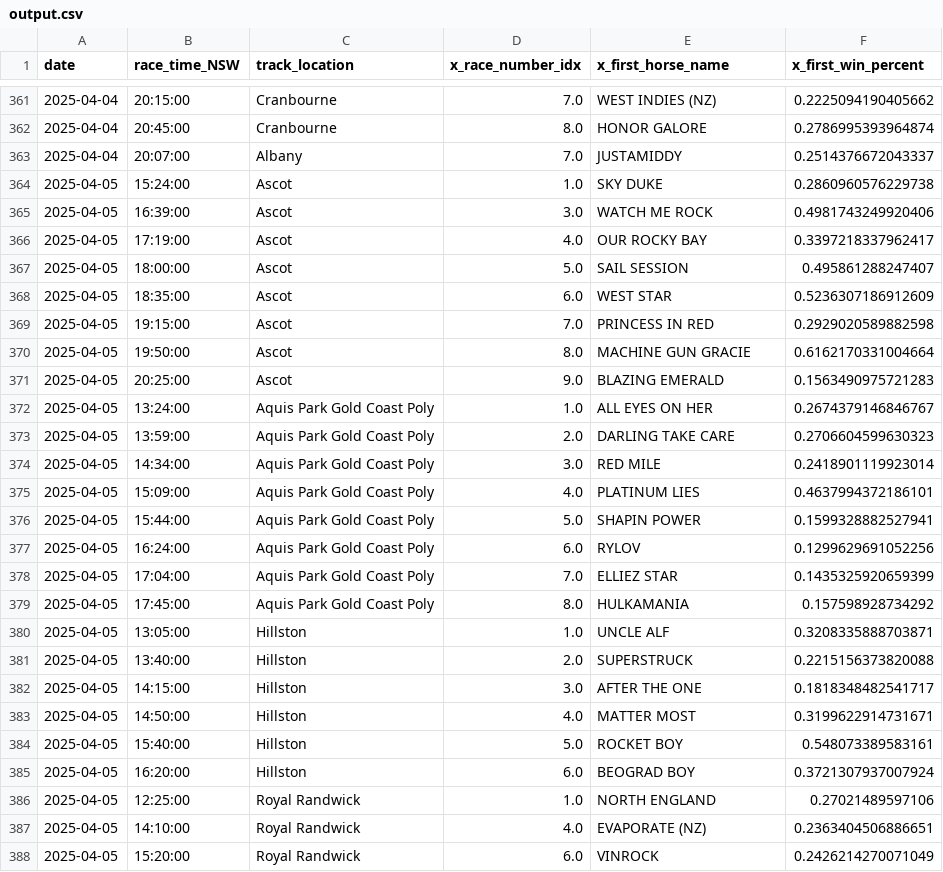
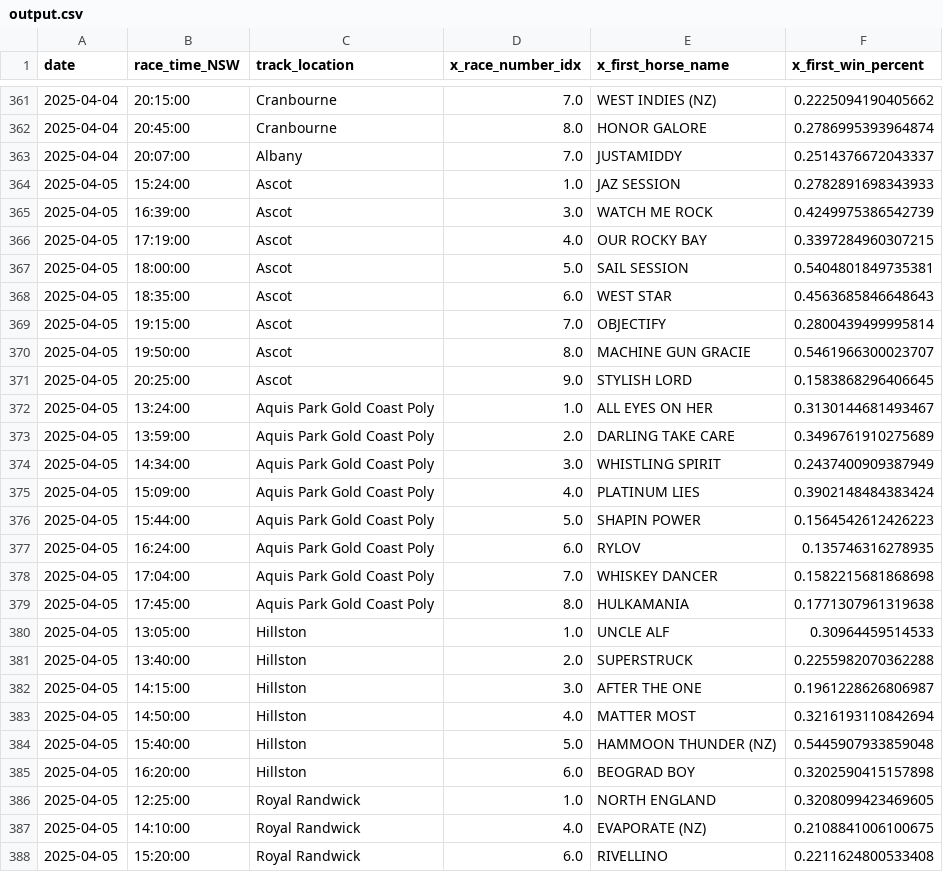
Before and after one commit to jazperd/Racing-Data, a CSV file: output.csv, drawn as a sheet; only a part is shown, gaps mark what is left out; the diff covers the shown part only.

Commit message:
Update output.csv with latest data

```diff
--- a/output.csv
+++ b/output.csv
@@ -363,26 +363,26 @@ date,race_time_NSW,track_location,x_race_number_idx,x_first_horse_name,x_first_w
 2025-04-04,20:07:00,Albany,7.0,JUSTAMIDDY,0.2514376672043337
-2025-04-05,15:24:00,Ascot,1.0,SKY DUKE,0.2860960576229738
-2025-04-05,16:39:00,Ascot,3.0,WATCH ME ROCK,0.4981743249920406
-2025-04-05,17:19:00,Ascot,4.0,OUR ROCKY BAY,0.3397218337962417
-2025-04-05,18:00:00,Ascot,5.0,SAIL SESSION,0.495861288247407
-2025-04-05,18:35:00,Ascot,6.0,WEST STAR,0.5236307186912609
-2025-04-05,19:15:00,Ascot,7.0,PRINCESS IN RED,0.2929020589882598
-2025-04-05,19:50:00,Ascot,8.0,MACHINE GUN GRACIE,0.6162170331004664
-2025-04-05,20:25:00,Ascot,9.0,BLAZING EMERALD,0.1563490975721283
-2025-04-05,13:24:00,Aquis Park Gold Coast Poly,1.0,ALL EYES ON HER,0.2674379146846767
-2025-04-05,13:59:00,Aquis Park Gold Coast Poly,2.0,DARLING TAKE CARE,0.2706604599630323
-2025-04-05,14:34:00,Aquis Park Gold Coast Poly,3.0,RED MILE,0.2418901119923014
-2025-04-05,15:09:00,Aquis Park Gold Coast Poly,4.0,PLATINUM LIES,0.4637994372186101
-2025-04-05,15:44:00,Aquis Park Gold Coast Poly,5.0,SHAPIN POWER,0.1599328882527941
-2025-04-05,16:24:00,Aquis Park Gold Coast Poly,6.0,RYLOV,0.1299629691052256
-2025-04-05,17:04:00,Aquis Park Gold Coast Poly,7.0,ELLIEZ STAR,0.1435325920659399
-2025-04-05,17:45:00,Aquis Park Gold Coast Poly,8.0,HULKAMANIA,0.157598928734292
-2025-04-05,13:05:00,Hillston,1.0,UNCLE ALF,0.3208335888703871
-2025-04-05,13:40:00,Hillston,2.0,SUPERSTRUCK,0.2215156373820088
-2025-04-05,14:15:00,Hillston,3.0,AFTER THE ONE,0.1818348482541717
-2025-04-05,14:50:00,Hillston,4.0,MATTER MOST,0.3199622914731671
-2025-04-05,15:40:00,Hillston,5.0,ROCKET BOY,0.548073389583161
-2025-04-05,16:20:00,Hillston,6.0,BEOGRAD BOY,0.3721307937007924
-2025-04-05,12:25:00,Royal Randwick,1.0,NORTH ENGLAND,0.27021489597106
-2025-04-05,14:10:00,Royal Randwick,4.0,EVAPORATE (NZ),0.2363404506886651
-2025-04-05,15:20:00,Royal Randwick,6.0,VINROCK,0.2426214270071049
+2025-04-05,15:24:00,Ascot,1.0,JAZ SESSION,0.2782891698343933
+2025-04-05,16:39:00,Ascot,3.0,WATCH ME ROCK,0.4249975386542739
+2025-04-05,17:19:00,Ascot,4.0,OUR ROCKY BAY,0.3397284960307215
+2025-04-05,18:00:00,Ascot,5.0,SAIL SESSION,0.5404801849735381
+2025-04-05,18:35:00,Ascot,6.0,WEST STAR,0.4563685846648643
+2025-04-05,19:15:00,Ascot,7.0,OBJECTIFY,0.2800439499995814
+2025-04-05,19:50:00,Ascot,8.0,MACHINE GUN GRACIE,0.5461966300023707
+2025-04-05,20:25:00,Ascot,9.0,STYLISH LORD,0.1583868296406645
+2025-04-05,13:24:00,Aquis Park Gold Coast Poly,1.0,ALL EYES ON HER,0.3130144681493467
+2025-04-05,13:59:00,Aquis Park Gold Coast Poly,2.0,DARLING TAKE CARE,0.3496761910275689
+2025-04-05,14:34:00,Aquis Park Gold Coast Poly,3.0,WHISTLING SPIRIT,0.2437400909387949
+2025-04-05,15:09:00,Aquis Park Gold Coast Poly,4.0,PLATINUM LIES,0.3902148484383424
+2025-04-05,15:44:00,Aquis Park Gold Coast Poly,5.0,SHAPIN POWER,0.1564542612426223
+2025-04-05,16:24:00,Aquis Park Gold Coast Poly,6.0,RYLOV,0.135746316278935
+2025-04-05,17:04:00,Aquis Park Gold Coast Poly,7.0,WHISKEY DANCER,0.1582215681868698
+2025-04-05,17:45:00,Aquis Park Gold Coast Poly,8.0,HULKAMANIA,0.1771307961319638
+2025-04-05,13:05:00,Hillston,1.0,UNCLE ALF,0.30964459514533
+2025-04-05,13:40:00,Hillston,2.0,SUPERSTRUCK,0.2255982070362288
+2025-04-05,14:15:00,Hillston,3.0,AFTER THE ONE,0.1961228626806987
+2025-04-05,14:50:00,Hillston,4.0,MATTER MOST,0.3216193110842694
+2025-04-05,15:40:00,Hillston,5.0,HAMMOON THUNDER (NZ),0.5445907933859048
+2025-04-05,16:20:00,Hillston,6.0,BEOGRAD BOY,0.3202590415157898
+2025-04-05,12:25:00,Royal Randwick,1.0,NORTH ENGLAND,0.3208099423469605
+2025-04-05,14:10:00,Royal Randwick,4.0,EVAPORATE (NZ),0.2108841006100675
+2025-04-05,15:20:00,Royal Randwick,6.0,RIVELLINO,0.2211624800533408
```
Also changed, not shown: 112 edited cells elsewhere in this file.
